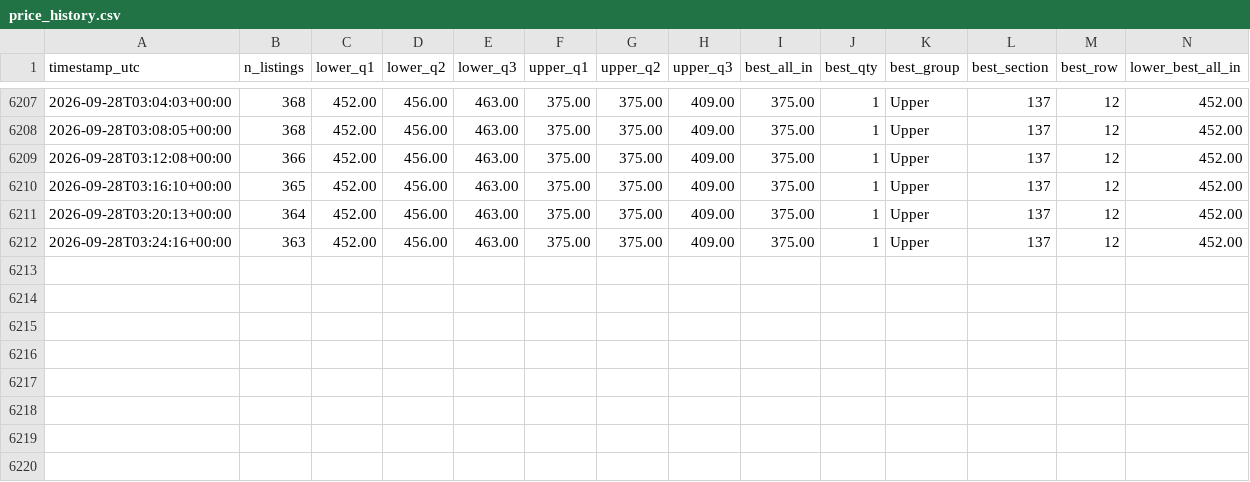
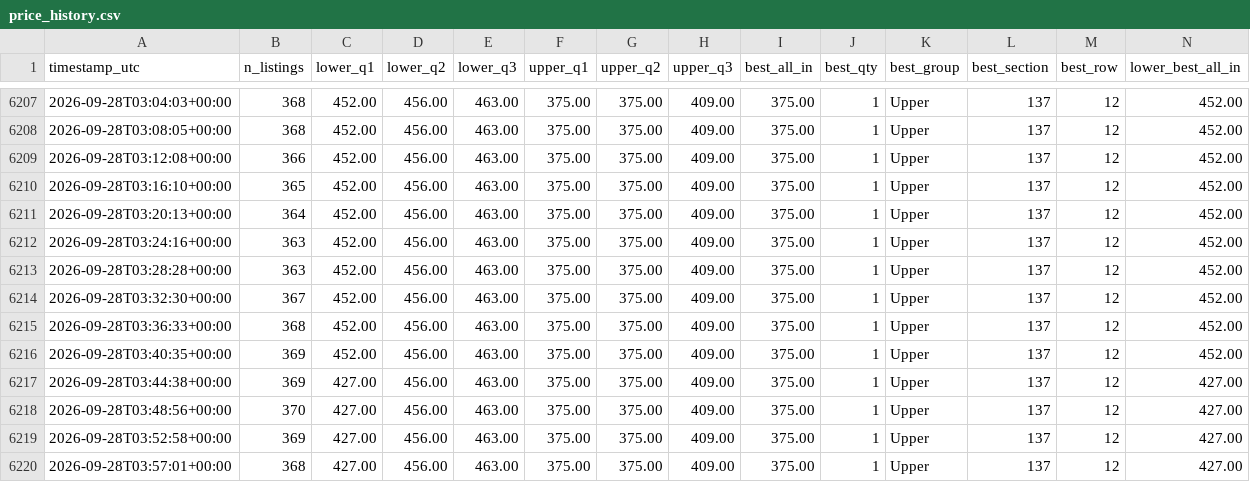
Before and after one commit to MaineMoose18/outx-ticket-watch, a CSV file: price_history.csv, drawn as a sheet; only a part is shown, gaps mark what is left out; rows hold the shown columns only; the diff names each change by its address in the sheet, - before the commit and + after, or states it on an @@ line.

```diff
--- a/price_history.csv
+++ b/price_history.csv
+row 6213: 2026-09-28T03:28:28+00:00 | 363 | 452.00 | 456.00 | 463.00 | 375.00 | 375.00 | 409.00 | 375.00 | 1 | Upper | 137 | 12 | 452.00
+row 6214: 2026-09-28T03:32:30+00:00 | 367 | 452.00 | 456.00 | 463.00 | 375.00 | 375.00 | 409.00 | 375.00 | 1 | Upper | 137 | 12 | 452.00
+row 6215: 2026-09-28T03:36:33+00:00 | 368 | 452.00 | 456.00 | 463.00 | 375.00 | 375.00 | 409.00 | 375.00 | 1 | Upper | 137 | 12 | 452.00
+row 6216: 2026-09-28T03:40:35+00:00 | 369 | 452.00 | 456.00 | 463.00 | 375.00 | 375.00 | 409.00 | 375.00 | 1 | Upper | 137 | 12 | 452.00
+row 6217: 2026-09-28T03:44:38+00:00 | 369 | 427.00 | 456.00 | 463.00 | 375.00 | 375.00 | 409.00 | 375.00 | 1 | Upper | 137 | 12 | 427.00
+row 6218: 2026-09-28T03:48:56+00:00 | 370 | 427.00 | 456.00 | 463.00 | 375.00 | 375.00 | 409.00 | 375.00 | 1 | Upper | 137 | 12 | 427.00
+row 6219: 2026-09-28T03:52:58+00:00 | 369 | 427.00 | 456.00 | 463.00 | 375.00 | 375.00 | 409.00 | 375.00 | 1 | Upper | 137 | 12 | 427.00
+row 6220: 2026-09-28T03:57:01+00:00 | 368 | 427.00 | 456.00 | 463.00 | 375.00 | 375.00 | 409.00 | 375.00 | 1 | Upper | 137 | 12 | 427.00
```
Also changed, not shown: 1 other file.
